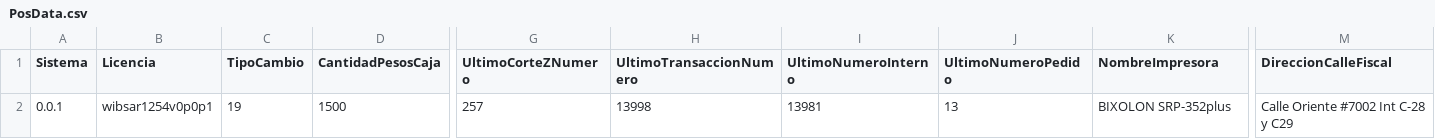
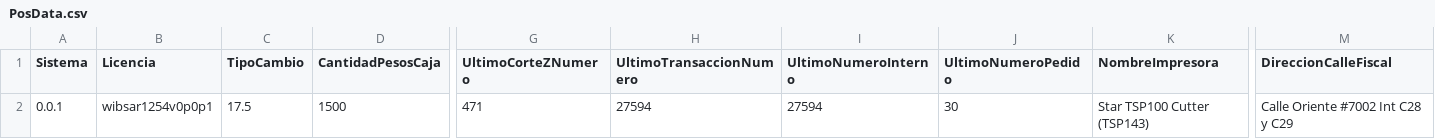
Before and after one commit to wibsar/seiya-pos, a CSV file: Data/PosData.csv, drawn as a sheet; only a part is shown, gaps mark what is left out; the diff names each change by its address in the sheet, - before the commit and + after, or states it on an @@ line.

```diff
--- a/Data/PosData.csv
+++ b/Data/PosData.csv
-C2 (TipoCambio): 19
+C2 (TipoCambio): 17.5
-G2 (UltimoCorteZNumero): 257
+G2 (UltimoCorteZNumero): 471
-H2 (UltimoTransaccionNumero): 13998
+H2 (UltimoTransaccionNumero): 27594
-I2 (UltimoNumeroInterno): 13981
+I2 (UltimoNumeroInterno): 27594
-J2 (UltimoNumeroPedido): 13
+J2 (UltimoNumeroPedido): 30
-K2 (NombreImpresora): BIXOLON SRP-352plus
+K2 (NombreImpresora): Star TSP100 Cutter (TSP143)
-M2 (DireccionCalleFiscal): Calle Oriente #7002 Int C-28 y C29
+M2 (DireccionCalleFiscal): Calle Oriente #7002 Int C28 y C29
```
Also changed, not shown: Data/Clientes.csv, 6 other files.
